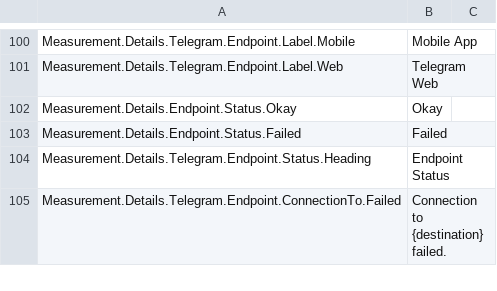
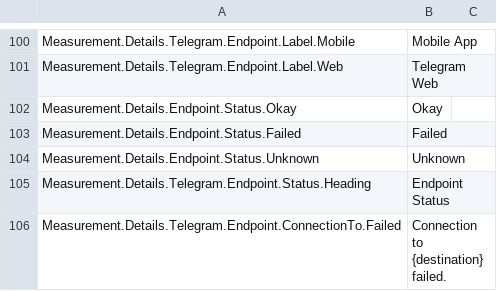
Before and after one commit to ooni/translations, a CSV file: explorer/en/strings.csv, drawn as a sheet; only a part is shown, gaps mark what is left out; the diff names each change by its address in the sheet, - before the commit and + after, or states it on an @@ line.

Commit message:
Add explorer strings for unknown endpoint status

```diff
--- a/explorer/en/strings.csv
+++ b/explorer/en/strings.csv
+row 104: Measurement.Details.Endpoint.Status.Unknown | Unknown
```
Also changed, not shown: 1 other file.
